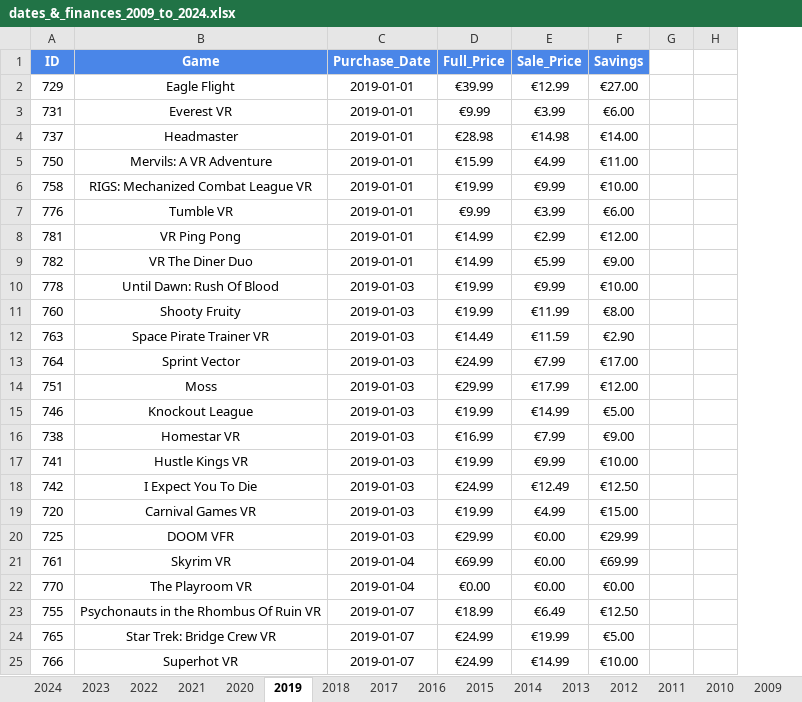
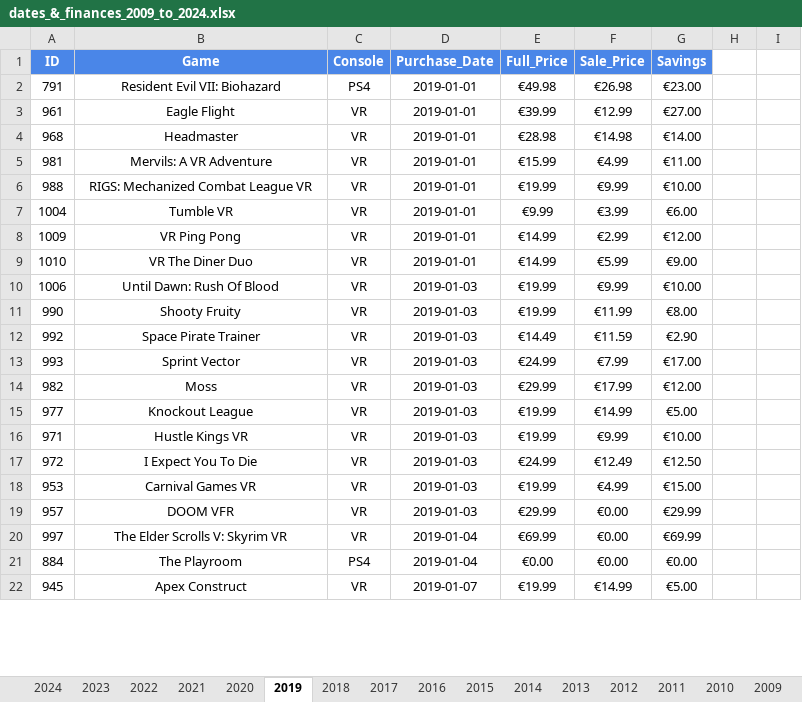
Before and after one commit to hoffjager/databases, an Excel workbook: playstation/output/dates_&_finances_2009_to_2024.xlsx, sheet 2019, drawn as a sheet; only a part is shown; values as stored, in another font and other column widths than the file's, no borders; charts and pictures not drawn; removed rows and columns are numbered as before the commit, all else as after; the diff covers the shown part only; the diff names each change by its address in the sheet, - before the commit and + after, or states it on an @@ line.

```diff
--- a/playstation/output/dates_&_finances_2009_to_2024.xlsx (sheet 2019)
+++ b/playstation/output/dates_&_finances_2009_to_2024.xlsx (sheet 2019)
+column C (Console), rows 3-21: VR | VR | VR | VR | VR | VR | VR | VR | VR | VR | VR | VR | VR | VR | VR | VR | VR | VR | PS4
-column G, empty
+column H, empty
+row 2: 791 | Resident Evil VII: Biohazard | PS4 | 2019-01-01 | €49.98 | €26.98 | €23.00
-A3 (ID): 729
+A3 (ID): 961
-row 3: 731 | Everest VR | 2019-01-01 | €9.99 | €3.99 | €6.00
-A4 (ID): 737
+A4 (ID): 968
-A5 (ID): 750
+A5 (ID): 981
-A6 (ID): 758
+A6 (ID): 988
-A7 (ID): 776
+A7 (ID): 1004
-A8 (ID): 781
+A8 (ID): 1009
-A9 (ID): 782
+A9 (ID): 1010
-A10 (ID): 778
+A10 (ID): 1006
-A11 (ID): 760
+A11 (ID): 990
-A12 (ID): 763
+A12 (ID): 992
-B12 (Game): Space Pirate Trainer VR
+B12 (Game): Space Pirate Trainer
-A13 (ID): 764
+A13 (ID): 993
-A14 (ID): 751
+A14 (ID): 982
-A15 (ID): 746
+A15 (ID): 977
-row 16: 738 | Homestar VR | 2019-01-03 | €16.99 | €7.99 | €9.00
-A16 (ID): 741
+A16 (ID): 971
-A17 (ID): 742
+A17 (ID): 972
-A18 (ID): 720
+A18 (ID): 953
-A19 (ID): 725
+A19 (ID): 957
-A20 (ID): 761
+A20 (ID): 997
-B20 (Game): Skyrim VR
+B20 (Game): The Elder Scrolls V: Skyrim VR
-A21 (ID): 770
+A21 (ID): 884
-B21 (Game): The Playroom VR
+B21 (Game): The Playroom
-row 23: 755 | Psychonauts in the Rhombus Of Ruin VR | 2019-01-07 | €18.99 | €6.49 | €12.50
-row 24: 765 | Star Trek: Bridge Crew VR | 2019-01-07 | €24.99 | €19.99 | €5.00
-row 25: 766 | Superhot VR | 2019-01-07 | €24.99 | €14.99 | €10.00
+row 22: 945 | Apex Construct | VR | 2019-01-07 | €19.99 | €14.99 | €5.00
```
Also changed, not shown: other rows of this sheet, sheet 2017, sheet 2021, sheet 2022, sheet 2023, sheet 2020, sheet 2018, 9 more sheets, formulas that keep their value, playstation/output/dates_&_finances_gifts_&_subscriptions.xlsx, playstation/output/dates_&_finances_january_to_december.xlsx, 31 other files.
